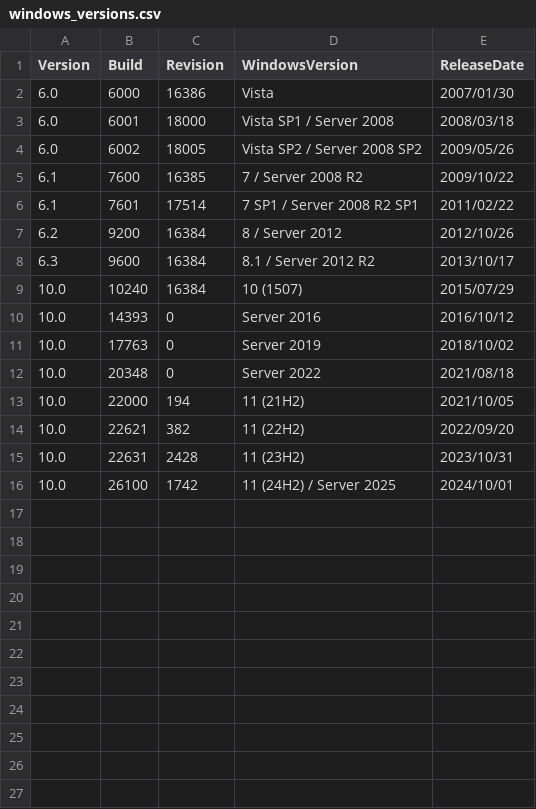
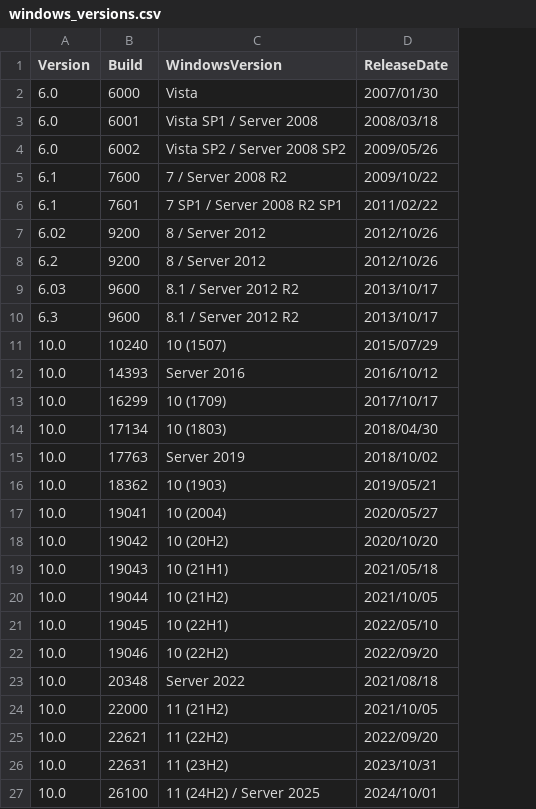
Before and after one commit to Yamato-Security/hayabusa-rules, a CSV file: config/windows_versions.csv, drawn as a sheet; removed rows and columns are numbered as before the commit, all else as after; the diff names each change by its address in the sheet, - before the commit and + after, or states it on an @@ line.

Commit message:
remove rev num

```diff
--- a/config/windows_versions.csv
+++ b/config/windows_versions.csv
-column C (Revision), rows 2-16: 16386 | 18000 | 18005 | 16385 | 17514 | 16384 | 16384 | 16384 | 0 | 0 | 0 | 194 | 382 | 2428 | 1742
+row 7: 6.02 | 9200 | 8 / Server 2012 | 2012/10/26
+row 9: 6.03 | 9600 | 8.1 / Server 2012 R2 | 2013/10/17
+row 13: 10.0 | 16299 | 10 (1709) | 2017/10/17
+row 14: 10.0 | 17134 | 10 (1803) | 2018/04/30
+row 16: 10.0 | 18362 | 10 (1903) | 2019/05/21
+row 17: 10.0 | 19041 | 10 (2004) | 2020/05/27
+row 18: 10.0 | 19042 | 10 (20H2) | 2020/10/20
+row 19: 10.0 | 19043 | 10 (21H1) | 2021/05/18
+row 20: 10.0 | 19044 | 10 (21H2) | 2021/10/05
+row 21: 10.0 | 19045 | 10 (22H1) | 2022/05/10
+row 22: 10.0 | 19046 | 10 (22H2) | 2022/09/20
```
